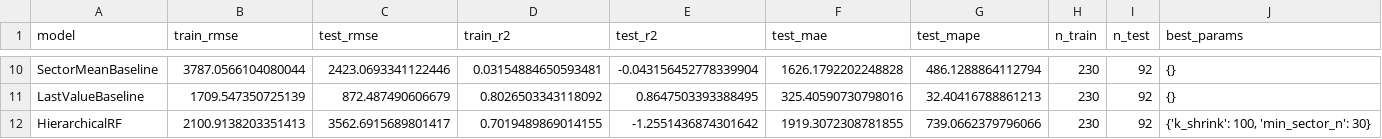
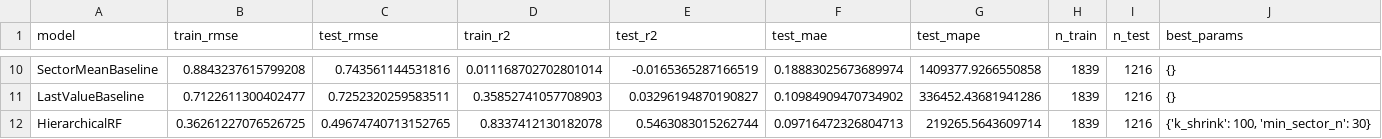
Before and after one commit to prakash-ukhalkar/ghg-intensity-ml, a CSV file: outputs/tables/model_performance_comparison.csv, drawn as a sheet; only a part is shown, gaps mark what is left out; the diff covers the shown part only; the diff names each change by its address in the sheet, - before the commit and + after, or states it on an @@ line.

```diff
--- a/outputs/tables/model_performance_comparison.csv
+++ b/outputs/tables/model_performance_comparison.csv
-B10 (train_rmse): 3787.0566104080044
+B10 (train_rmse): 0.8843237615799208
-C10 (test_rmse): 2423.0693341122446
+C10 (test_rmse): 0.743561144531816
-D10 (train_r2): 0.03154884650593481
+D10 (train_r2): 0.011168702702801014
-E10 (test_r2): -0.043156452778339904
+E10 (test_r2): -0.0165365287166519
-F10 (test_mae): 1626.1792202248828
+F10 (test_mae): 0.18883025673689974
-G10 (test_mape): 486.1288864112794
+G10 (test_mape): 1409377.9266550858
-H10:H12 (n_train): 230
+H10:H12 (n_train): 1839
-I10:I12 (n_test): 92
+I10:I12 (n_test): 1216
-B11 (train_rmse): 1709.547350725139
+B11 (train_rmse): 0.7122611300402477
-C11 (test_rmse): 872.487490606679
+C11 (test_rmse): 0.7252320259583511
-D11 (train_r2): 0.8026503343118092
+D11 (train_r2): 0.35852741057708903
-E11 (test_r2): 0.8647503393388495
+E11 (test_r2): 0.03296194870190827
-F11 (test_mae): 325.40590730798016
+F11 (test_mae): 0.10984909470734902
-G11 (test_mape): 32.40416788861213
+G11 (test_mape): 336452.43681941286
-B12 (train_rmse): 2100.9138203351413
+B12 (train_rmse): 0.36261227076526725
-C12 (test_rmse): 3562.6915689801417
+C12 (test_rmse): 0.49674740713152765
-D12 (train_r2): 0.7019489869014155
+D12 (train_r2): 0.8337412130182078
-E12 (test_r2): -1.2551436874301642
+E12 (test_r2): 0.5463083015262744
-F12 (test_mae): 1919.3072308781855
+F12 (test_mae): 0.09716472326804713
-G12 (test_mape): 739.0662379796066
+G12 (test_mape): 219265.5643609714
```
Also changed, not shown: 69 edited cells elsewhere in this file, outputs/tables/bootstrap_confidence_intervals.csv, outputs/tables/correlation_matrix.csv, 7 other files.
